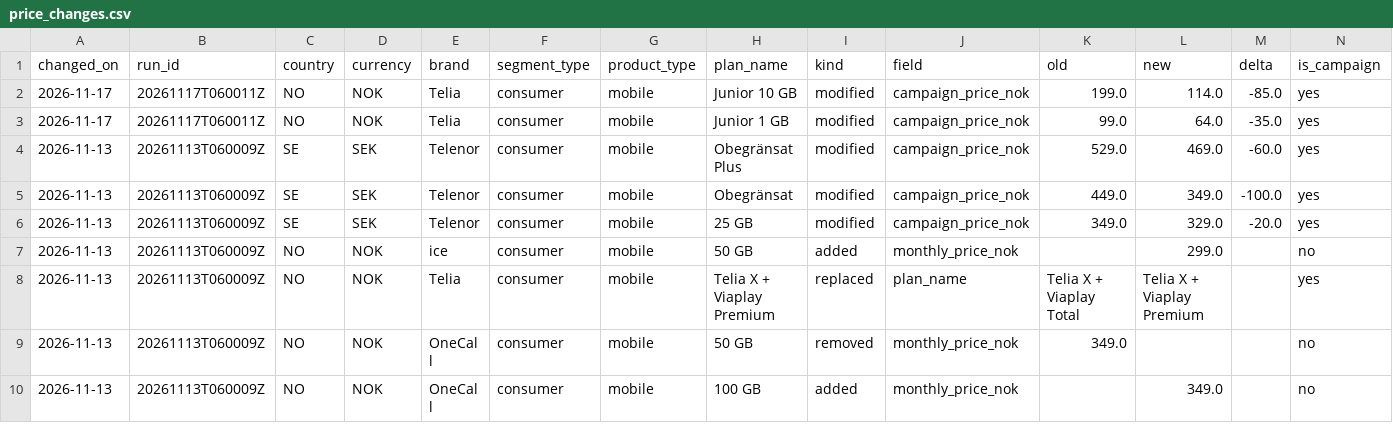
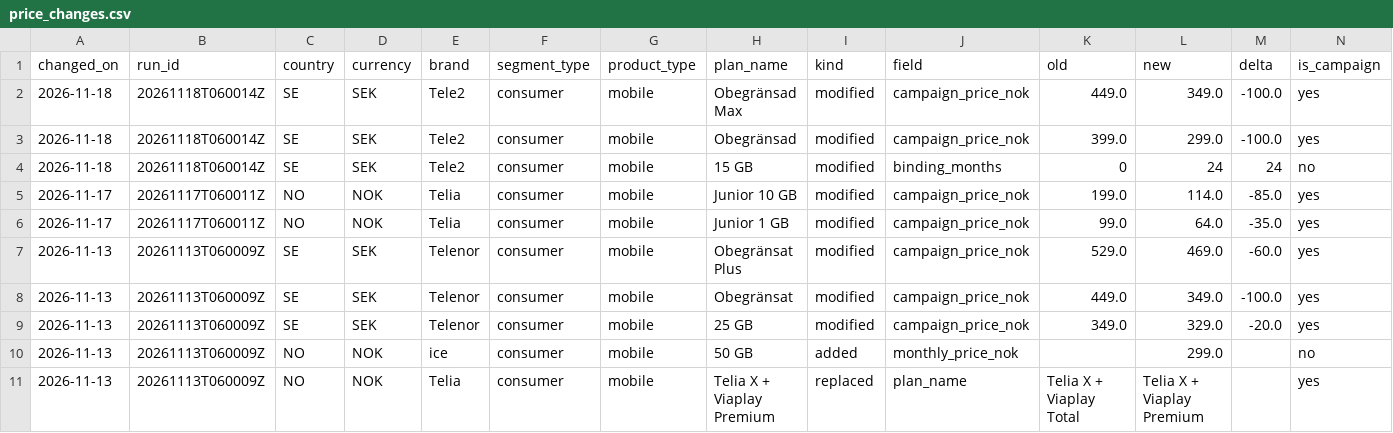
Before and after one commit to markusheiberg/telco-price-data, a CSV file: price_changes.csv, drawn as a sheet; only a part is shown; the shorter side is filled out with more unchanged rows.

```diff
--- a/price_changes.csv
+++ b/price_changes.csv
@@ -1,2 +1,5 @@
 changed_on,run_id,country,currency,brand,segment_type,product_type,plan_name,kind,field,old,new,delta,is_campaign
+2026-11-18,20261118T060014Z,SE,SEK,Tele2,consumer,mobile,Obegränsad Max,modified,campaign_price_nok,449.0,349.0,-100.0,yes
+2026-11-18,20261118T060014Z,SE,SEK,Tele2,consumer,mobile,Obegränsad,modified,campaign_price_nok,399.0,299.0,-100.0,yes
+2026-11-18,20261118T060014Z,SE,SEK,Tele2,consumer,mobile,15 GB,modified,binding_months,0,24,24,no
 2026-11-17,20261117T060011Z,NO,NOK,Telia,consumer,mobile,Junior 10 GB,modified,campaign_price_nok,199.0,114.0,-85.0,yes
```
Also changed, not shown: latest_prices.csv, 1 other file.
